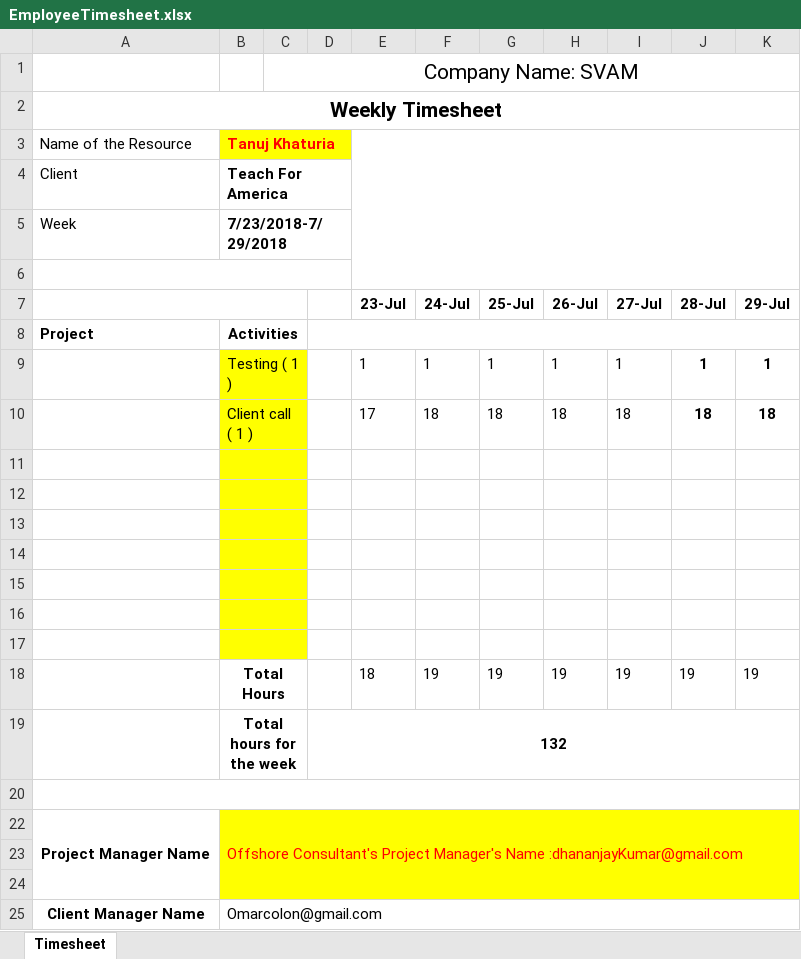
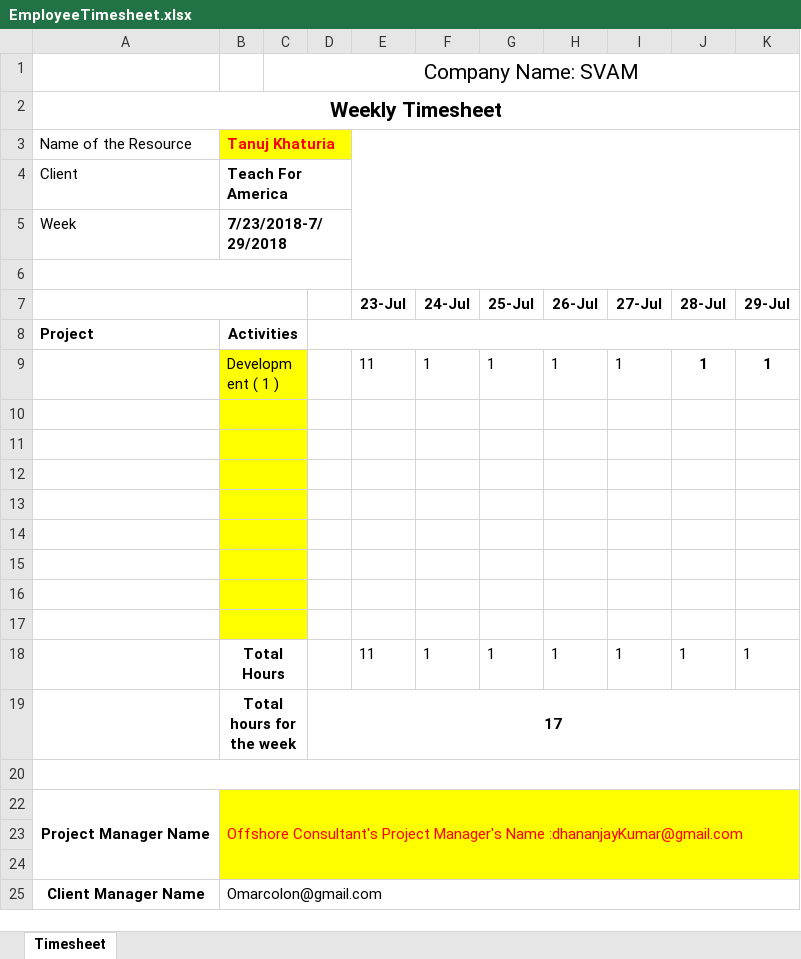
Before and after one commit to s-aggarwal1995/Employee-Timesheet-System, an Excel workbook: EmployeeTimesheet.xlsx, sheet Timesheet, drawn as a sheet; values as stored, in another font and other column widths than the file's, no borders; removed rows and columns are numbered as before the commit, all else as after; the diff names each change by its address in the sheet, - before the commit and + after, or states it on an @@ line.

Commit message:
edit and save timesheet functionality

```diff
--- a/EmployeeTimesheet.xlsx (sheet Timesheet)
+++ b/EmployeeTimesheet.xlsx (sheet Timesheet)
-B9 (Tanuj Khaturia): Testing ( 1 )
+B9 (Tanuj Khaturia): Development ( 1 )
-E9: 1
+E9: 11
-row 10:  | Client call ( 1 ) |  |  | 17 | 18 | 18 | 18 | 18 | 18 | 18
-row 17:  | Total Hours |  |  | 18 | 19 | 19 | 19 | 19 | 19 | 19
+row 17: (empty)
-B17:C17 fill: none
+B17:C17 fill: #FFFF00
-row 19:  | Total hours for the week |  | 132
+row 18:  | Total Hours |  |  | 11 | 1 | 1 | 1 | 1 | 1 | 1
+row 19:  | Total hours for the week |  | 17
```
Also changed, not shown: 9 other files.
